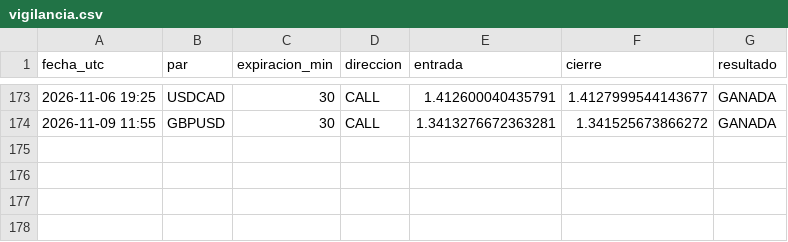
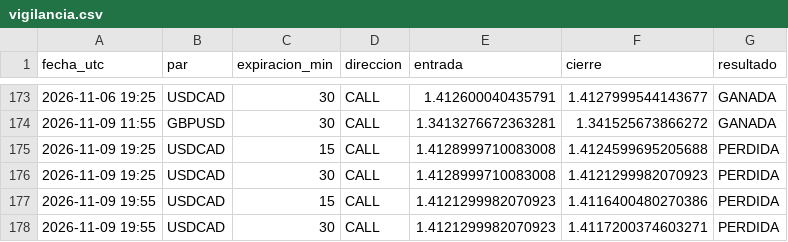
Before and after one commit to brandyherrera944-art/bot-senales, a CSV file: vigilancia.csv, drawn as a sheet; only a part is shown, gaps mark what is left out.

```diff
--- a/vigilancia.csv
+++ b/vigilancia.csv
@@ -174 +174,5 @@ fecha_utc,par,expiracion_min,direccion,entrada,cierre,resultado
 2026-11-09 11:55,GBPUSD,30,CALL,1.3413276672363281,1.341525673866272,GANADA
+2026-11-09 19:25,USDCAD,15,CALL,1.4128999710083008,1.4124599695205688,PERDIDA
+2026-11-09 19:25,USDCAD,30,CALL,1.4128999710083008,1.4121299982070923,PERDIDA
+2026-11-09 19:55,USDCAD,15,CALL,1.4121299982070923,1.4116400480270386,PERDIDA
+2026-11-09 19:55,USDCAD,30,CALL,1.4121299982070923,1.4117200374603271,PERDIDA
```
Also changed, not shown: vigilancia_lz.csv, 1 other file.
